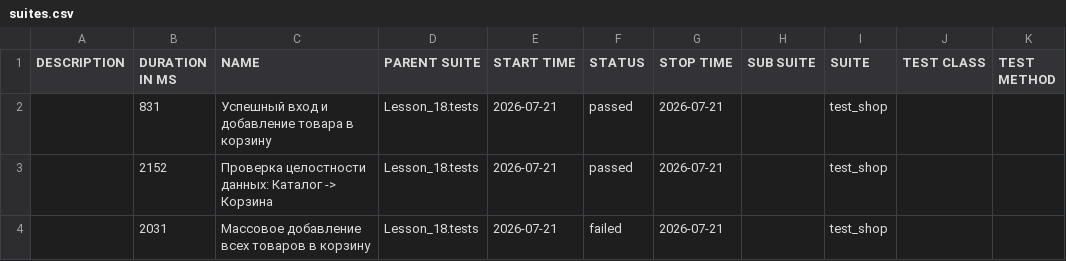
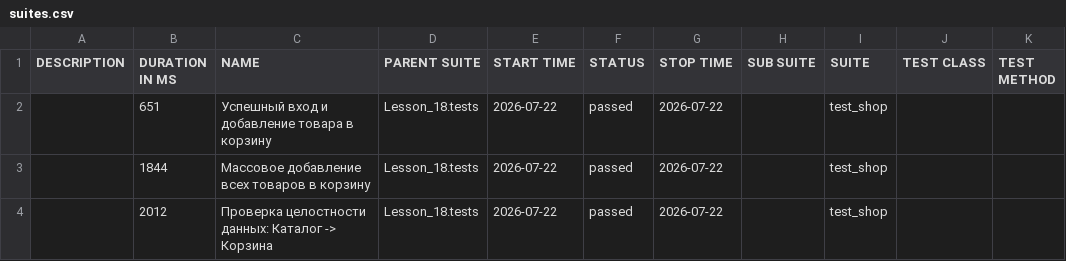
Before and after one commit to Ar4ipraha/automation, a CSV file: data/suites.csv, drawn as a sheet.

```diff
--- a/data/suites.csv
+++ b/data/suites.csv
@@ -1,4 +1,4 @@
 "DESCRIPTION","DURATION IN MS","NAME","PARENT SUITE","START TIME","STATUS","STOP TIME","SUB SUITE","SUITE","TEST CLASS","TEST METHOD"
-"","831","Успешный вход и добавление товара в корзину","Lesson_18.tests","2026-07-21","passed","2026-07-21","","test_shop","",""
-"","2152","Проверка целостности данных: Каталог -> Корзина","Lesson_18.tests","2026-07-21","passed","2026-07-21","","test_shop","",""
-"","2031","Массовое добавление всех товаров в корзину","Lesson_18.tests","2026-07-21","failed","2026-07-21","","test_shop","",""
+"","651","Успешный вход и добавление товара в корзину","Lesson_18.tests","2026-07-22","passed","2026-07-22","","test_shop","",""
+"","1844","Массовое добавление всех товаров в корзину","Lesson_18.tests","2026-07-22","passed","2026-07-22","","test_shop","",""
+"","2012","Проверка целостности данных: Каталог -> Корзина","Lesson_18.tests","2026-07-22","passed","2026-07-22","","test_shop","",""
```
Also changed, not shown: 57 other files.
